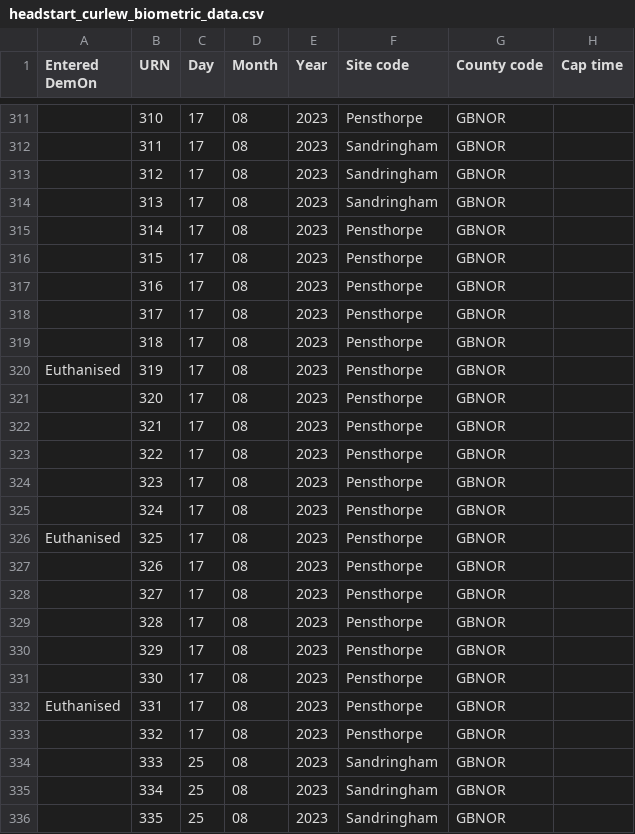
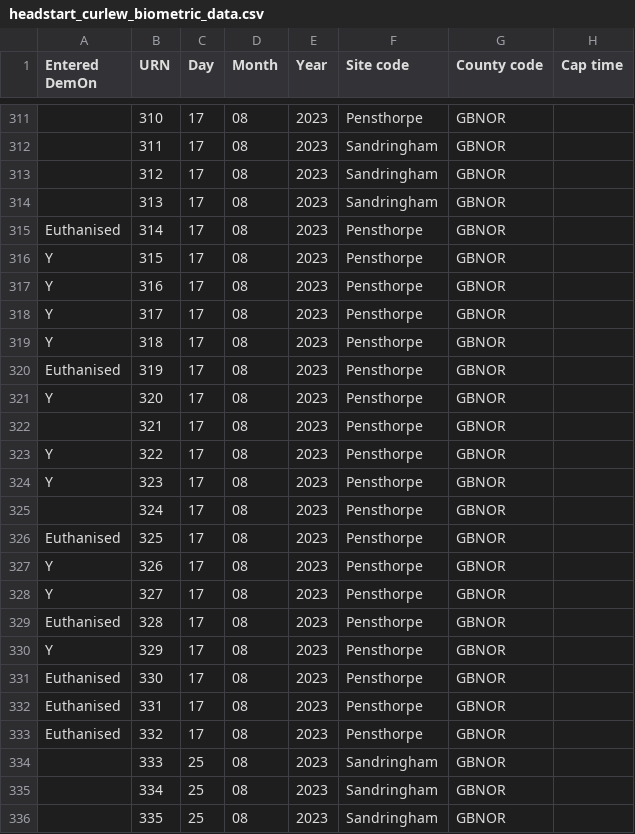
Before and after one commit to BritishTrustForOrnithology/curlew_headstarting, a CSV file: data/headstart_curlew_biometric_data.csv, drawn as a sheet; only a part is shown, gaps mark what is left out; the diff covers the shown part only; the diff names each change by its address in the sheet, - before the commit and + after, or states it on an @@ line.

```diff
--- a/data/headstart_curlew_biometric_data.csv
+++ b/data/headstart_curlew_biometric_data.csv
-A315 (Entered DemOn): (empty)
+A315 (Entered DemOn): Euthanised
-A316:A319 (Entered DemOn): (empty)
+A316:A319 (Entered DemOn): Y
-A321 (Entered DemOn): (empty)
+A321 (Entered DemOn): Y
-A323:A324 (Entered DemOn): (empty)
+A323:A324 (Entered DemOn): Y
-A327:A328 (Entered DemOn): (empty)
+A327:A328 (Entered DemOn): Y
-A329 (Entered DemOn): (empty)
+A329 (Entered DemOn): Euthanised
-A330 (Entered DemOn): (empty)
+A330 (Entered DemOn): Y
-A331 (Entered DemOn): (empty)
+A331 (Entered DemOn): Euthanised
-A333 (Entered DemOn): (empty)
+A333 (Entered DemOn): Euthanised
```
Also changed, not shown: 72 edited cells elsewhere in this file, data/headstart_curlew_individual_metadata.csv, data/headstart_curlew_tag_deployment_data_gps.csv, 1 other file.
